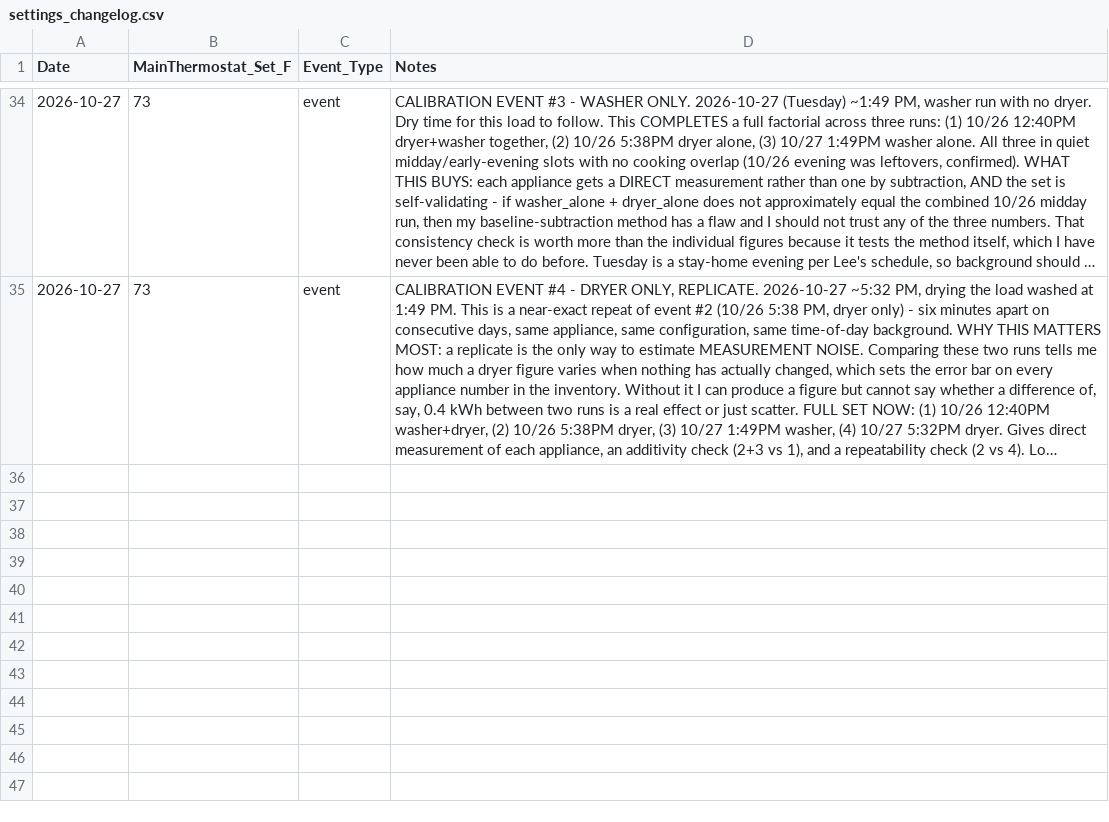
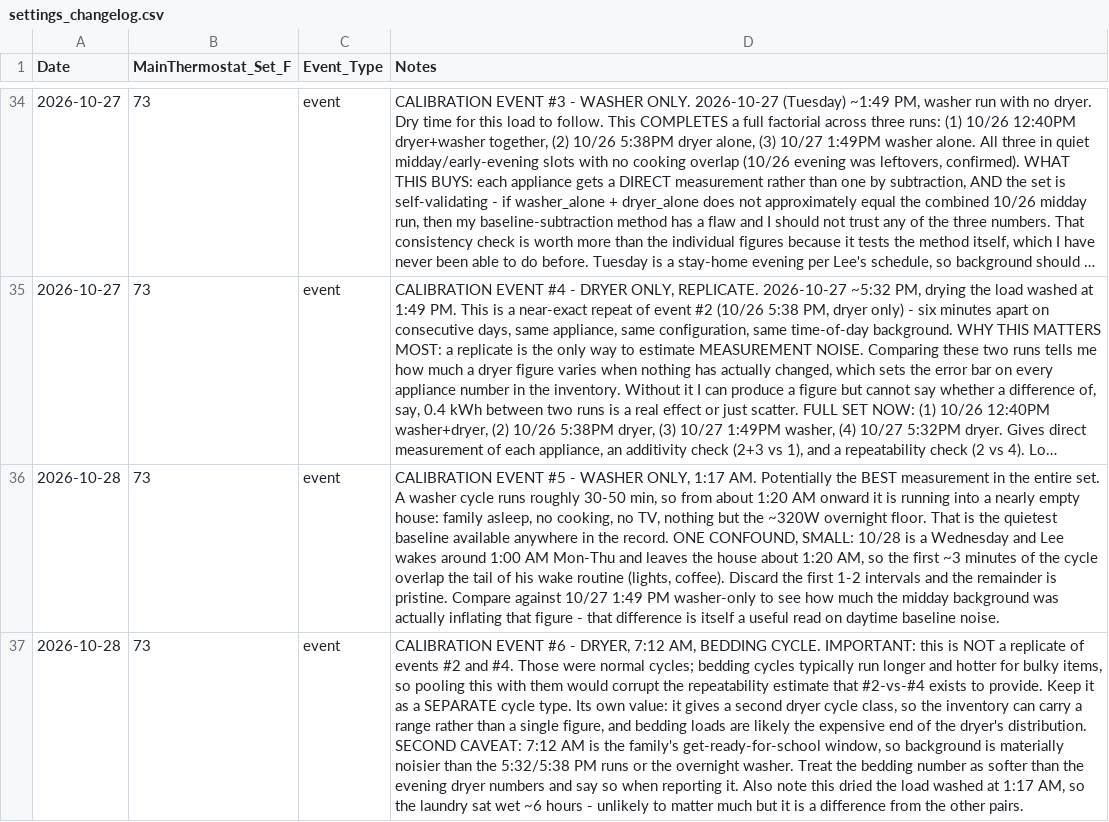
Before and after one commit to TFPleebo/Home_Report, a CSV file: data/settings_changelog.csv, drawn as a sheet; only a part is shown, gaps mark what is left out; long unchanged cells end in …; the diff names each change by its address in the sheet, - before the commit and + after, or states it on an @@ line.

Commit message:
Log overnight washer + bedding-cycle dryer runs

```diff
--- a/data/settings_changelog.csv
+++ b/data/settings_changelog.csv
+row 36: 2026-10-28 | 73 | event | CALIBRATION EVENT #5 - WASHER ONLY, 1:17 AM. Potentially the BEST measurement in the entire set. A washer cycle runs roughly 30-50 min, so from about 1:20 AM onward it is running into a nearly empty house: family asleep, no cooking, no TV, nothing but the ~320W overnight floor. That is the quietest baseline available anywhere in the record. ONE CONFOUND, SMALL: 10/28 is a Wednesday and Lee wakes around 1:00 AM Mon-Thu and leaves the house about 1:20 AM, so the first ~3 minutes of the cycle overlap the tail of his wake routine (lights, coffee). Discard the first 1-2 intervals and the remainder is pristine. Compare against 10/27 1:49 PM washer-only to see how much the midday background was actually inflating that figure - that difference is itself a useful read on daytime baseline noise.
+row 37: 2026-10-28 | 73 | event | CALIBRATION EVENT #6 - DRYER, 7:12 AM, BEDDING CYCLE. IMPORTANT: this is NOT a replicate of events #2 and #4. Those were normal cycles; bedding cycles typically run longer and hotter for bulky items, so pooling this with them would corrupt the repeatability estimate that #2-vs-#4 exists to provide. Keep it as a SEPARATE cycle type. Its own value: it gives a second dryer cycle class, so the inventory can carry a range rather than a single figure, and bedding loads are likely the expensive end of the dryer's distribution. SECOND CAVEAT: 7:12 AM is the family's get-ready-for-school window, so background is materially noisier than the 5:32/5:38 PM runs or the overnight washer. Treat the bedding number as softer than the evening dryer numbers and say so when reporting it. Also note this dried the load washed at 1:17 AM, so the laundry sat wet ~6 hours - unlikely to matter much but it is a difference from the other pairs.
```
Also changed, not shown: 2 other files.
